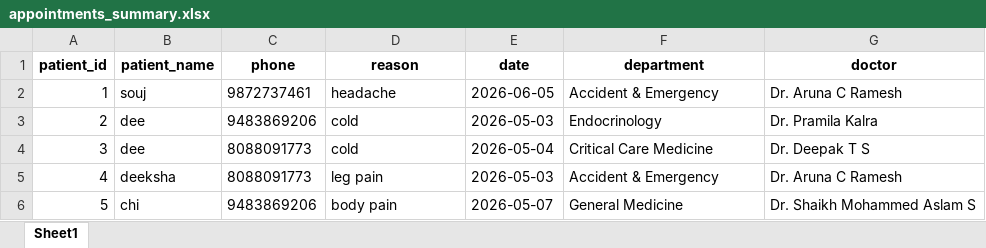
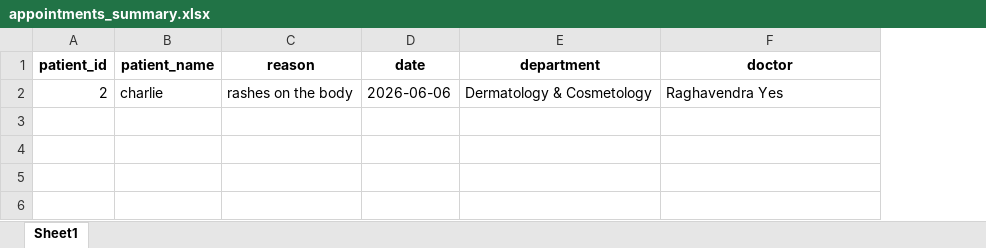
Before and after one commit to DeekshaRao10/AI-VOICE-ASSITANT, an Excel workbook: appointments_summary.xlsx, sheet Sheet1, drawn as a sheet; values as stored, in another font and other column widths than the file's, no borders; removed rows and columns are numbered as before the commit, all else as after; the diff names each change by its address in the sheet, - before the commit and + after, or states it on an @@ line.

```diff
--- a/appointments_summary.xlsx (sheet Sheet1)
+++ b/appointments_summary.xlsx (sheet Sheet1)
-column C (phone), empty
-row 2: 1 | souj | 9872737461 | headache | 2026-06-05 | Accident & Emergency | Dr. Aruna C Ramesh
-row 3: 2 | dee | 9483869206 | cold | 2026-05-03 | Endocrinology | Dr. Pramila Kalra
-row 4: 3 | dee | 8088091773 | cold | 2026-05-04 | Critical Care Medicine | Dr. Deepak T S
-row 5: 4 | deeksha | 8088091773 | leg pain | 2026-05-03 | Accident & Emergency | Dr. Aruna C Ramesh
-row 6: 5 | chi | 9483869206 | body pain | 2026-05-07 | General Medicine | Dr. Shaikh Mohammed Aslam S
+row 2: 2 | charlie | rashes on the body | 2026-06-06 | Dermatology & Cosmetology | Raghavendra Yes
```
Also changed, not shown: 4 other files.
